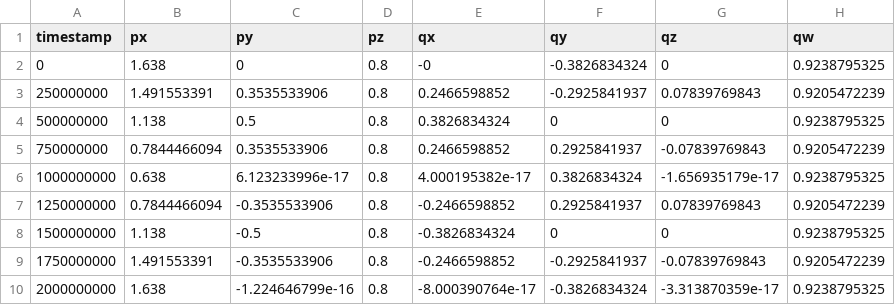
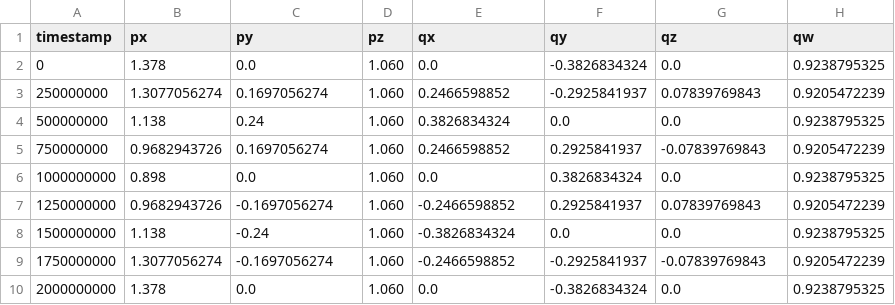
Before and after one commit to mateosss/phanesim, a CSV file: data/sequences/minimal/cam_motion_orbit.csv, drawn as a sheet.

```diff
--- a/data/sequences/minimal/cam_motion_orbit.csv
+++ b/data/sequences/minimal/cam_motion_orbit.csv
@@ -1,10 +1,10 @@
 timestamp,px,py,pz,qx,qy,qz,qw
-0,1.638,0,0.8,-0,-0.3826834324,0,0.9238795325
-250000000,1.491553391,0.3535533906,0.8,0.2466598852,-0.2925841937,0.07839769843,0.9205472239
-500000000,1.138,0.5,0.8,0.3826834324,0,0,0.9238795325
-750000000,0.7844466094,0.3535533906,0.8,0.2466598852,0.2925841937,-0.07839769843,0.9205472239
-1000000000,0.638,6.123233996e-17,0.8,4.000195382e-17,0.3826834324,-1.656935179e-17,0.9238795325
-1250000000,0.7844466094,-0.3535533906,0.8,-0.2466598852,0.2925841937,0.07839769843,0.9205472239
-1500000000,1.138,-0.5,0.8,-0.3826834324,0,0,0.9238795325
-1750000000,1.491553391,-0.3535533906,0.8,-0.2466598852,-0.2925841937,-0.07839769843,0.9205472239
-2000000000,1.638,-1.224646799e-16,0.8,-8.000390764e-17,-0.3826834324,-3.313870359e-17,0.9238795325
+0,1.378,0.0,1.060,0.0,-0.3826834324,0.0,0.9238795325
+250000000,1.3077056274,0.1697056274,1.060,0.2466598852,-0.2925841937,0.07839769843,0.9205472239
+500000000,1.138,0.24,1.060,0.3826834324,0.0,0.0,0.9238795325
+750000000,0.9682943726,0.1697056274,1.060,0.2466598852,0.2925841937,-0.07839769843,0.9205472239
+1000000000,0.898,0.0,1.060,0.0,0.3826834324,0.0,0.9238795325
+1250000000,0.9682943726,-0.1697056274,1.060,-0.2466598852,0.2925841937,0.07839769843,0.9205472239
+1500000000,1.138,-0.24,1.060,-0.3826834324,0.0,0.0,0.9238795325
+1750000000,1.3077056274,-0.1697056274,1.060,-0.2466598852,-0.2925841937,-0.07839769843,0.9205472239
+2000000000,1.378,0.0,1.060,0.0,-0.3826834324,0.0,0.9238795325
```
Also changed, not shown: 17 other files.
